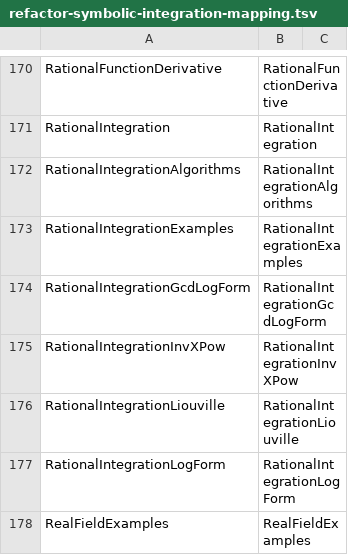
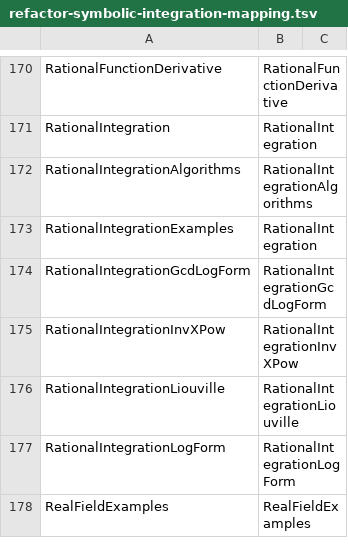
Before and after one commit to sylee957/deepwiki, a TSV file: docs/refactor-symbolic-integration-mapping.tsv, drawn as a sheet; only a part is shown, gaps mark what is left out.

Commit message:
Merge rational integration examples

```diff
--- a/docs/refactor-symbolic-integration-mapping.tsv
+++ b/docs/refactor-symbolic-integration-mapping.tsv
@@ -172,3 +172,3 @@ RationalIntegration	RationalIntegration
 RationalIntegrationAlgorithms	RationalIntegrationAlgorithms
-RationalIntegrationExamples	RationalIntegrationExamples
+RationalIntegrationExamples	RationalIntegration
 RationalIntegrationGcdLogForm	RationalIntegrationGcdLogForm
```
Also changed, not shown: 4 other files.
